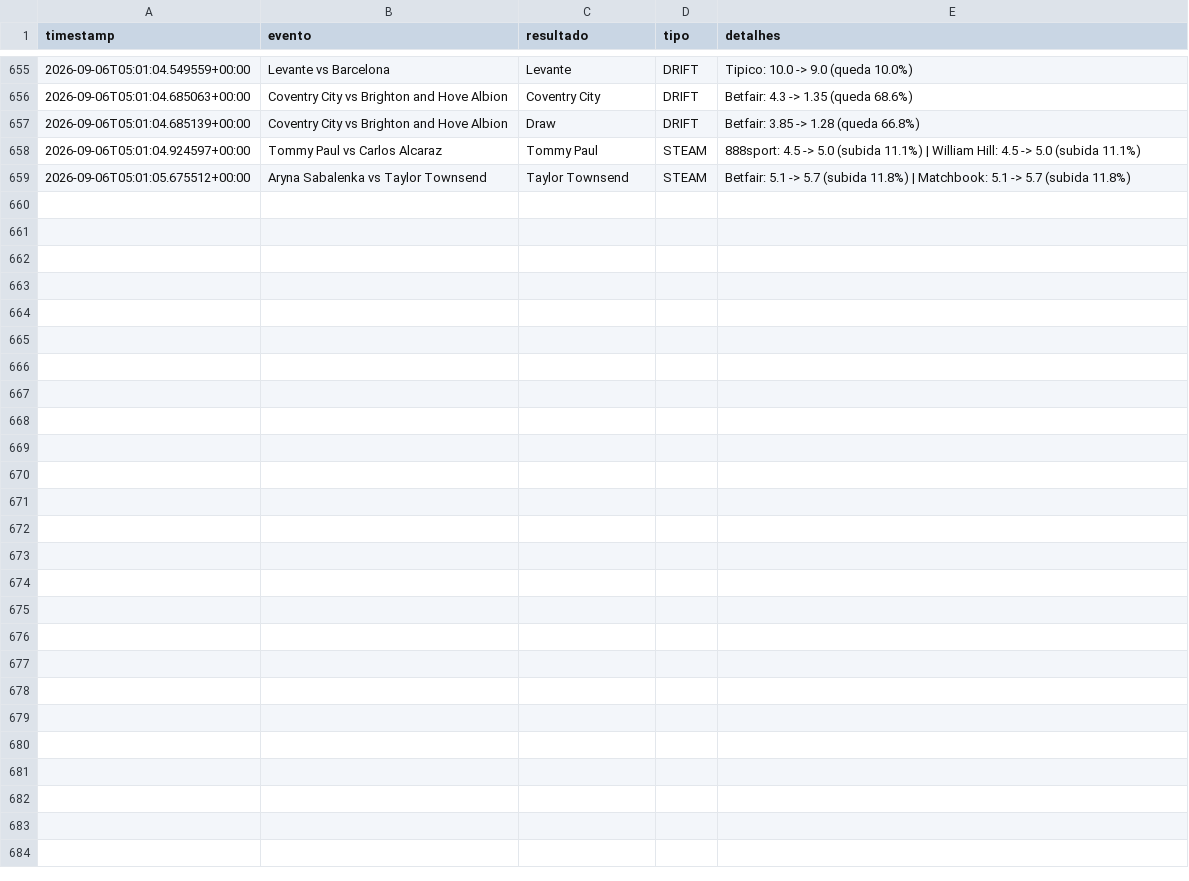
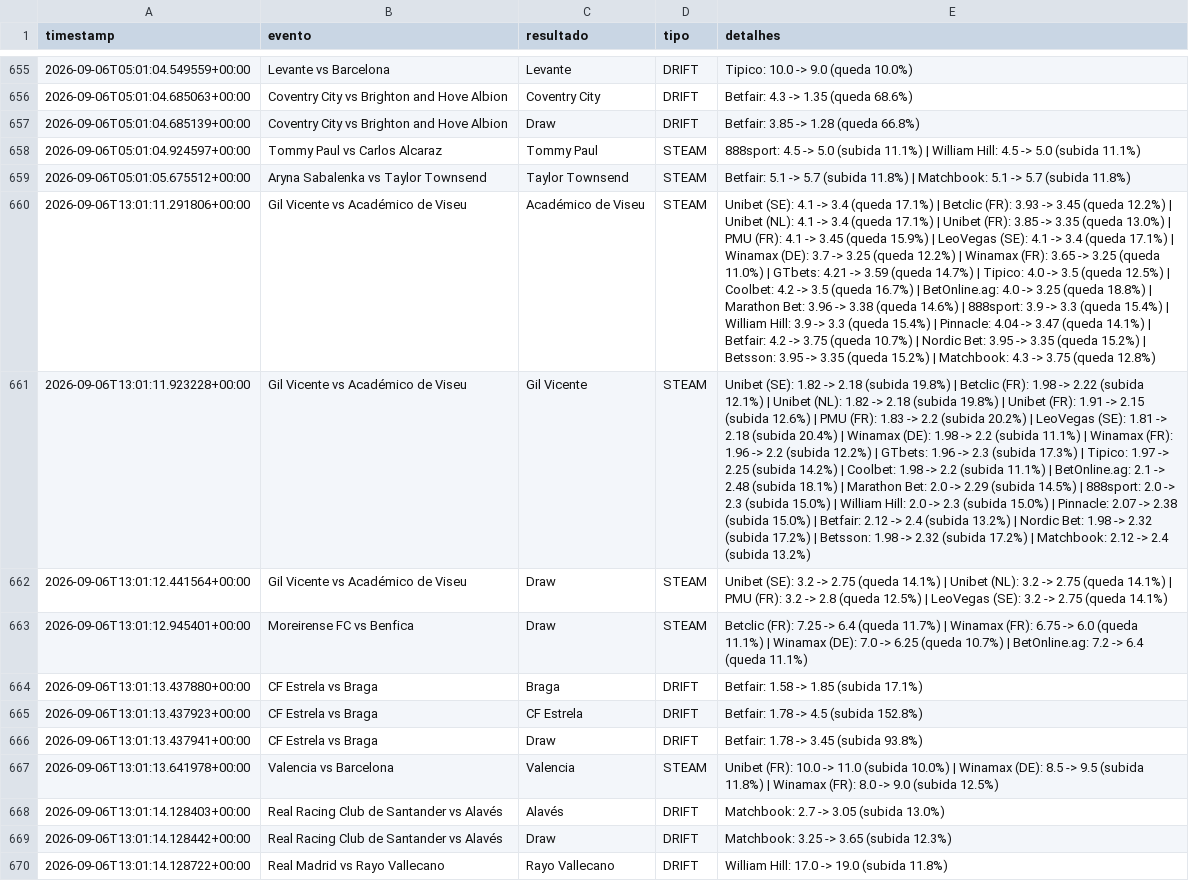
Before and after one commit to goncalomiguelpiedadesantos-spec/Agent-Odds, a CSV file: alertas_movimento.csv, drawn as a sheet; only a part is shown, gaps mark what is left out; the diff covers the shown part only; the diff names each change by its address in the sheet, - before the commit and + after, or states it on an @@ line.

```diff
--- a/alertas_movimento.csv
+++ b/alertas_movimento.csv
+row 660: 2026-09-06T13:01:11.291806+00:00 | Gil Vicente vs Académico de Viseu | Académico de Viseu | STEAM | Unibet (SE): 4.1 -> 3.4 (queda 17.1%) | Betclic (FR): 3.93 -> 3.45 (queda 12.2%) | Unibet (NL): 4.1 -> 3.4 (queda 17.1%) | Unibet (FR): 3.85 -> 3.35 (queda 13.0%) | PMU (FR): 4.1 -> 3.45 (queda 15.9%) | LeoVegas (SE): 4.1 -> 3.4 (queda 17.1%) | Winamax (DE): 3.7 -> 3.25 (queda 12.2%) | Winamax (FR): 3.65 -> 3.25 (queda 11.0%) | GTbets: 4.21 -> 3.59 (queda 14.7%) | Tipico: 4.0 -> 3.5 (queda 12.5%) | Coolbet: 4.2 -> 3.5 (queda 16.7%) | BetOnline.ag: 4.0 -> 3.25 (queda 18.8%) | Marathon Bet: 3.96 -> 3.38 (queda 14.6%) | 888sport: 3.9 -> 3.3 (queda 15.4%) | William Hill: 3.9 -> 3.3 (queda 15.4%) | Pinnacle: 4.04 -> 3.47 (queda 14.1%) | Betfair: 4.2 -> 3.75 (queda 10.7%) | Nordic Bet: 3.95 -> 3.35 (queda 15.2%) | Betsson: 3.95 -> 3.35 (queda 15.2%) | Matchbook: 4.3 -> 3.75 (queda 12.8%)
+row 661: 2026-09-06T13:01:11.923228+00:00 | Gil Vicente vs Académico de Viseu | Gil Vicente | STEAM | Unibet (SE): 1.82 -> 2.18 (subida 19.8%) | Betclic (FR): 1.98 -> 2.22 (subida 12.1%) | Unibet (NL): 1.82 -> 2.18 (subida 19.8%) | Unibet (FR): 1.91 -> 2.15 (subida 12.6%) | PMU (FR): 1.83 -> 2.2 (subida 20.2%) | LeoVegas (SE): 1.81 -> 2.18 (subida 20.4%) | Winamax (DE): 1.98 -> 2.2 (subida 11.1%) | Winamax (FR): 1.96 -> 2.2 (subida 12.2%) | GTbets: 1.96 -> 2.3 (subida 17.3%) | Tipico: 1.97 -> 2.25 (subida 14.2%) | Coolbet: 1.98 -> 2.2 (subida 11.1%) | BetOnline.ag: 2.1 -> 2.48 (subida 18.1%) | Marathon Bet: 2.0 -> 2.29 (subida 14.5%) | 888sport: 2.0 -> 2.3 (subida 15.0%) | William Hill: 2.0 -> 2.3 (subida 15.0%) | Pinnacle: 2.07 -> 2.38 (subida 15.0%) | Betfair: 2.12 -> 2.4 (subida 13.2%) | Nordic Bet: 1.98 -> 2.32 (subida 17.2%) | Betsson: 1.98 -> 2.32 (subida 17.2%) | Matchbook: 2.12 -> 2.4 (subida 13.2%)
+row 662: 2026-09-06T13:01:12.441564+00:00 | Gil Vicente vs Académico de Viseu | Draw | STEAM | Unibet (SE): 3.2 -> 2.75 (queda 14.1%) | Unibet (NL): 3.2 -> 2.75 (queda 14.1%) | PMU (FR): 3.2 -> 2.8 (queda 12.5%) | LeoVegas (SE): 3.2 -> 2.75 (queda 14.1%)
+row 663: 2026-09-06T13:01:12.945401+00:00 | Moreirense FC vs Benfica | Draw | STEAM | Betclic (FR): 7.25 -> 6.4 (queda 11.7%) | Winamax (FR): 6.75 -> 6.0 (queda 11.1%) | Winamax (DE): 7.0 -> 6.25 (queda 10.7%) | BetOnline.ag: 7.2 -> 6.4 (queda 11.1%)
+row 664: 2026-09-06T13:01:13.437880+00:00 | CF Estrela vs Braga | Braga | DRIFT | Betfair: 1.58 -> 1.85 (subida 17.1%)
+row 665: 2026-09-06T13:01:13.437923+00:00 | CF Estrela vs Braga | CF Estrela | DRIFT | Betfair: 1.78 -> 4.5 (subida 152.8%)
+row 666: 2026-09-06T13:01:13.437941+00:00 | CF Estrela vs Braga | Draw | DRIFT | Betfair: 1.78 -> 3.45 (subida 93.8%)
+row 667: 2026-09-06T13:01:13.641978+00:00 | Valencia vs Barcelona | Valencia | STEAM | Unibet (FR): 10.0 -> 11.0 (subida 10.0%) | Winamax (DE): 8.5 -> 9.5 (subida 11.8%) | Winamax (FR): 8.0 -> 9.0 (subida 12.5%)
+row 668: 2026-09-06T13:01:14.128403+00:00 | Real Racing Club de Santander vs Alavés | Alavés | DRIFT | Matchbook: 2.7 -> 3.05 (subida 13.0%)
+row 669: 2026-09-06T13:01:14.128442+00:00 | Real Racing Club de Santander vs Alavés | Draw | DRIFT | Matchbook: 3.25 -> 3.65 (subida 12.3%)
+row 670: 2026-09-06T13:01:14.128722+00:00 | Real Madrid vs Rayo Vallecano | Rayo Vallecano | DRIFT | William Hill: 17.0 -> 19.0 (subida 11.8%)
```
Also changed, not shown: 10 added rows elsewhere in this file, 1 other file.
